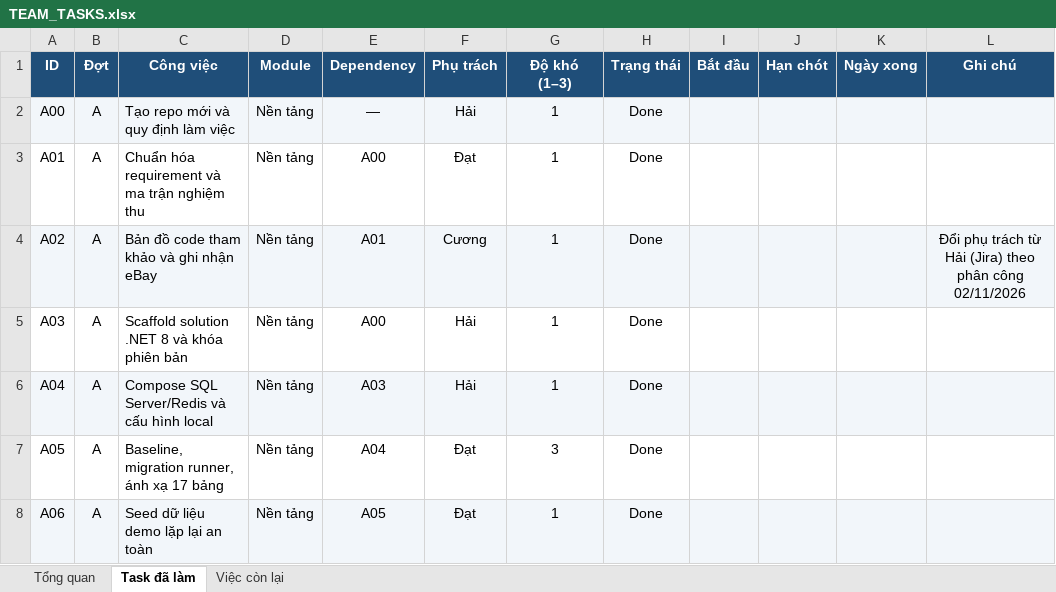
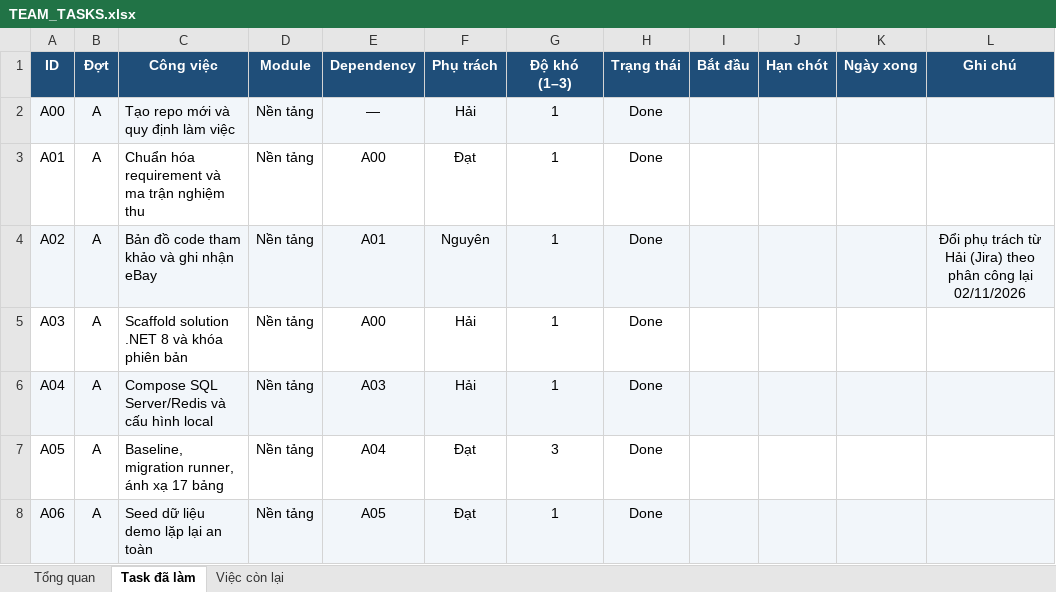
Before and after one commit to nguyenchien1505/EbayG5PRN, an Excel workbook: docs/team/TEAM_TASKS.xlsx, sheet Task đã làm, drawn as a sheet; only a part is shown; values as stored, in another font and other column widths than the file's, no borders; conditional formats not drawn; the diff covers the shown part only; the diff names each change by its address in the sheet, - before the commit and + after, or states it on an @@ line.

```diff
--- a/docs/team/TEAM_TASKS.xlsx (sheet Task đã làm)
+++ b/docs/team/TEAM_TASKS.xlsx (sheet Task đã làm)
-F4 (Phụ trách): Cương
+F4 (Phụ trách): Nguyên
-L4 (Ghi chú): …phân công 02/11/2026
+L4 (Ghi chú): …phân công lại 02/11/2026
```
Also changed, not shown: 18 edited cells elsewhere in this sheet, sheet Tổng quan, sheet Việc còn lại, formulas that keep their value, 3 other files.
